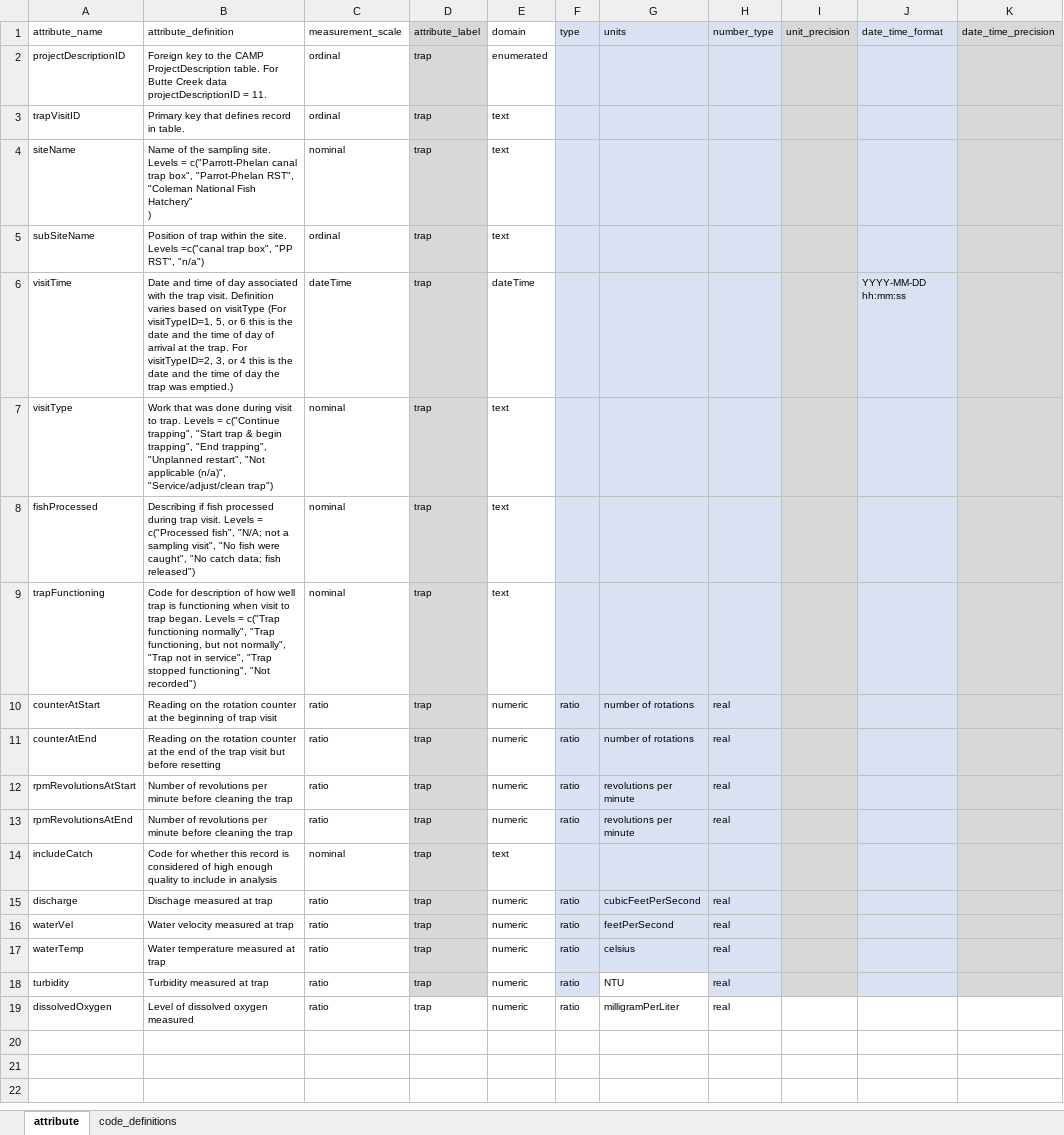
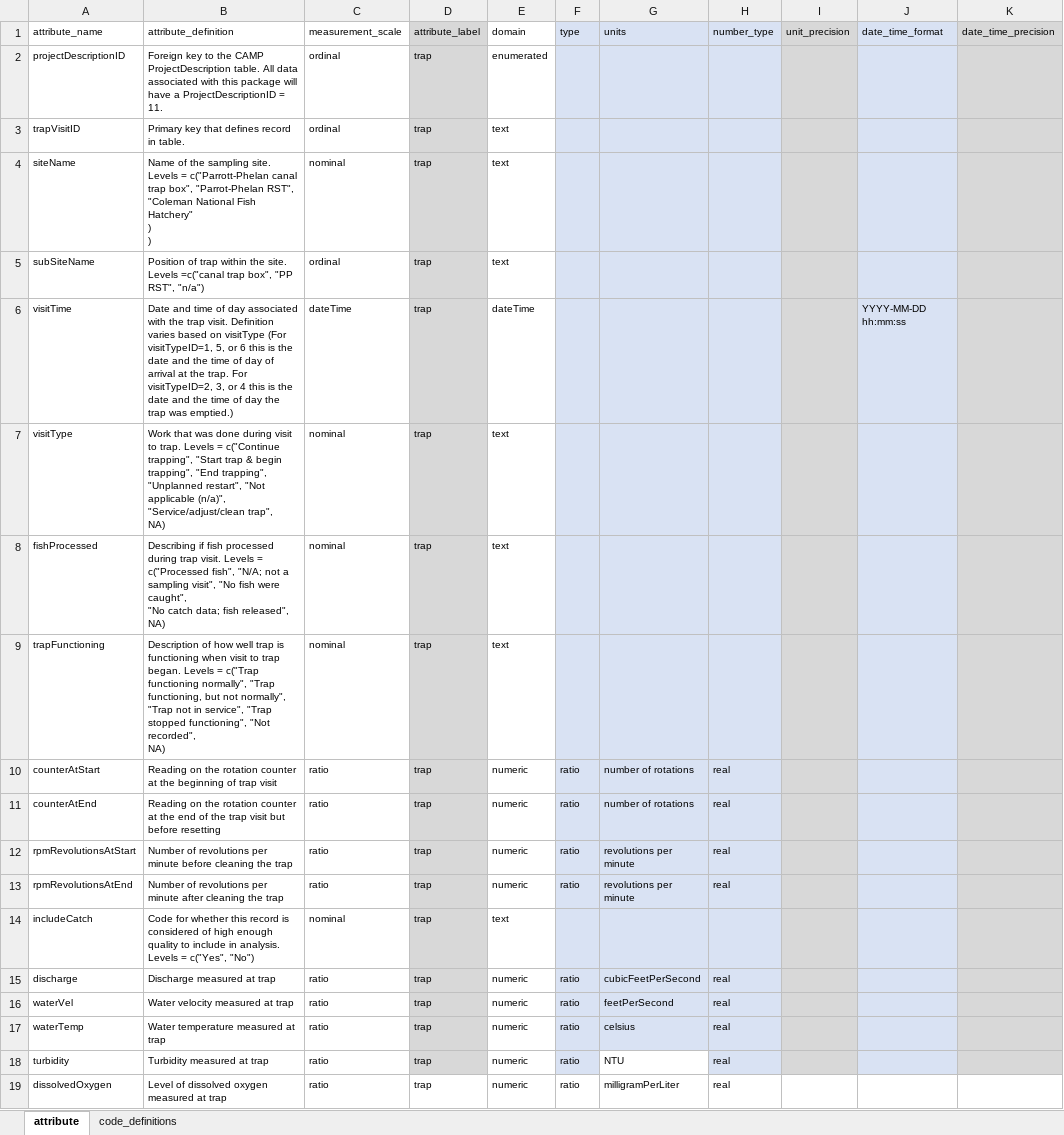
Before and after one commit to SRJPE/jpe-butte-edi, an Excel workbook: data-raw/metadata/butte_trap_metadata.xlsx, sheet attribute, drawn as a sheet; only a part is shown; values as stored, in another font and other column widths than the file's, no borders; ↵ is a line break in a cell; the diff names each change by its address in the sheet, - before the commit and + after, or states it on an @@ line.

```diff
--- a/data-raw/metadata/butte_trap_metadata.xlsx (sheet attribute)
+++ b/data-raw/metadata/butte_trap_metadata.xlsx (sheet attribute)
-B2 (attribute_definition): …ProjectDescription table. For Butte Creek data projectDescriptionID = 11.
+B2 (attribute_definition): …ProjectDescription table. All data associated with this package will have a ProjectDescriptionID = 11.
-B4 (attribute_definition): …Hatchery" ↵ )
+B4 (attribute_definition): …Hatchery" ↵ ) ↵ )
-B7 (attribute_definition): …(n/a)", "Service/adjust/clean trap")
+B7 (attribute_definition): …(n/a)", "Service/adjust/clean trap", ↵ NA)
-B8 (attribute_definition): …data; fish released")
+B8 (attribute_definition): …data; fish released", NA)
-B9 (attribute_definition): Code for description of how well trap is functioning when visit to trap began. Levels = c("Trap functioning normally", "Trap functioning, but not normally", "Trap not in service", "Trap stopped functioning", "Not recorded")
+B9 (attribute_definition): Description of how well trap is functioning when visit to trap began. Levels = c("Trap functioning normally", "Trap functioning, but not normally", ↵ "Trap not in service", "Trap stopped functioning", "Not recorded", ↵ NA)
-B13 (attribute_definition): …per minute before cleaning the…
+B13 (attribute_definition): …per minute after cleaning the…
-B14 (attribute_definition): …include in analysis
+B14 (attribute_definition): …include in analysis. Levels = c("Yes", "No")
-B15 (attribute_definition): Dischage measured at trap
+B15 (attribute_definition): Discharge measured at trap
-B19 (attribute_definition): Level of dissolved oxygen measured
+B19 (attribute_definition): Level of dissolved oxygen measured at trap
```
Also changed, not shown: data-raw/metadata/butte_catch_metadata.xlsx, data-raw/metadata/butte_metadata.xlsx, 2 other files.
